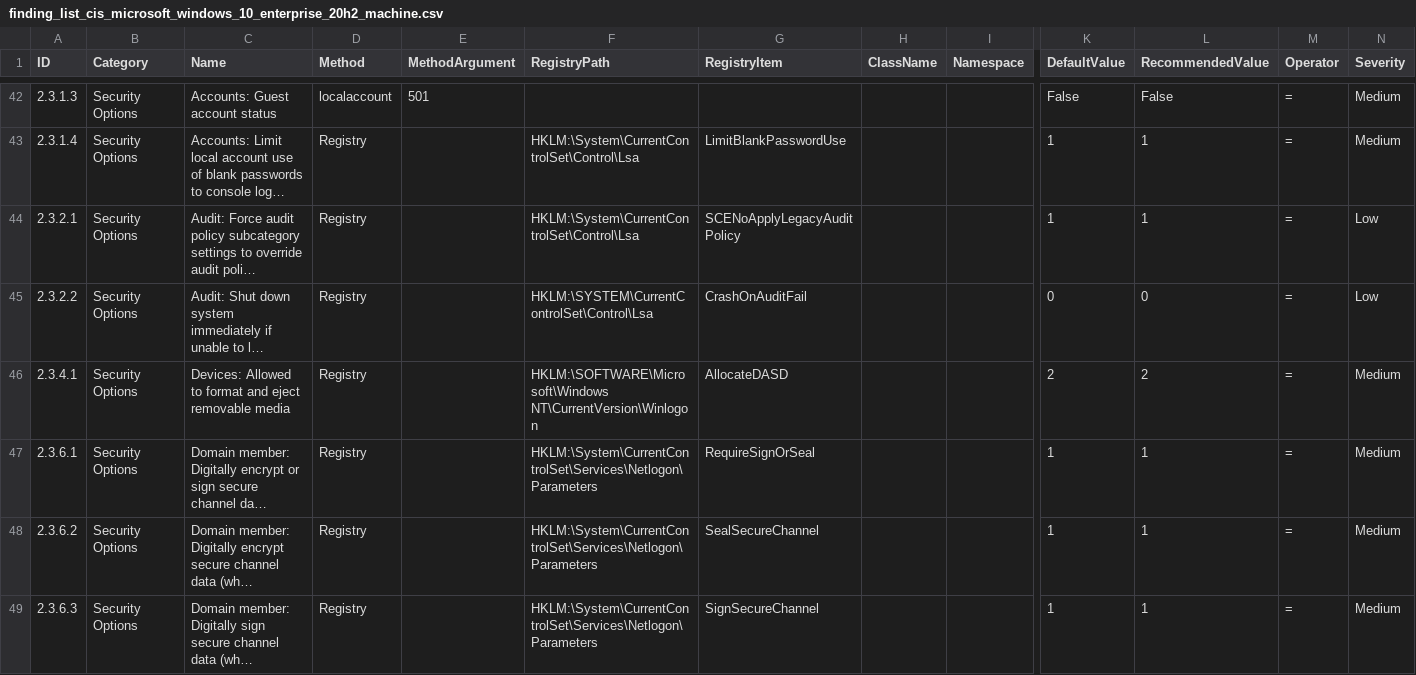
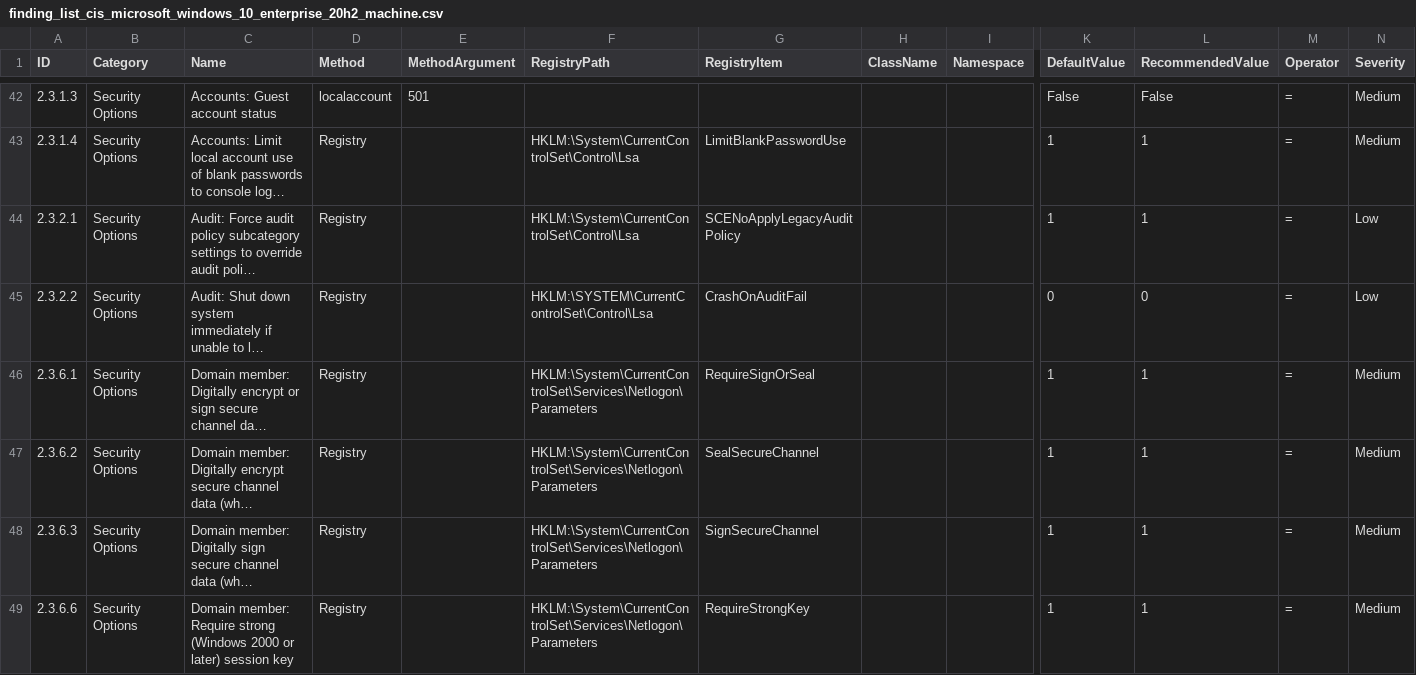
Before and after one commit to h33raj/windows_hardening, a CSV file: lists/finding_list_cis_microsoft_windows_10_enterprise_20h2_machine.csv, drawn as a sheet; only a part is shown, gaps mark what is left out; the shorter side is filled out with more unchanged rows; long unchanged cells end in …; rows hold the shown columns only; the diff names each change by its address in the sheet, - before the commit and + after, or states it on an @@ line.

Commit message:
Update finding_list_cis_microsoft_windows_10_enterprise_20h2_machine.csv

```diff
--- a/lists/finding_list_cis_microsoft_windows_10_enterprise_20h2_machine.csv
+++ b/lists/finding_list_cis_microsoft_windows_10_enterprise_20h2_machine.csv
-row 46: 2.3.4.1 | Security Options | Devices: Allowed to format and eject removable media | Registry |  | HKLM:\SOFTWARE\Microsoft\Windows NT\CurrentVersion\Winlogon | AllocateDASD |  |  | 2 | 2 | = | Medium
```
